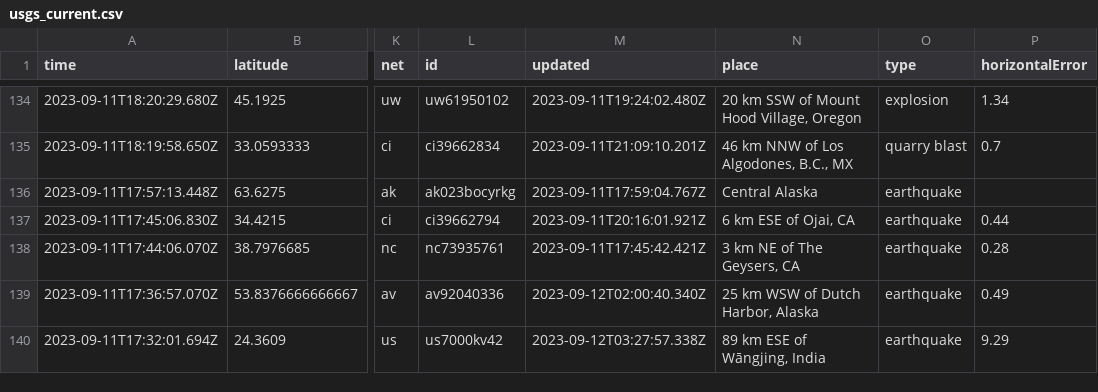
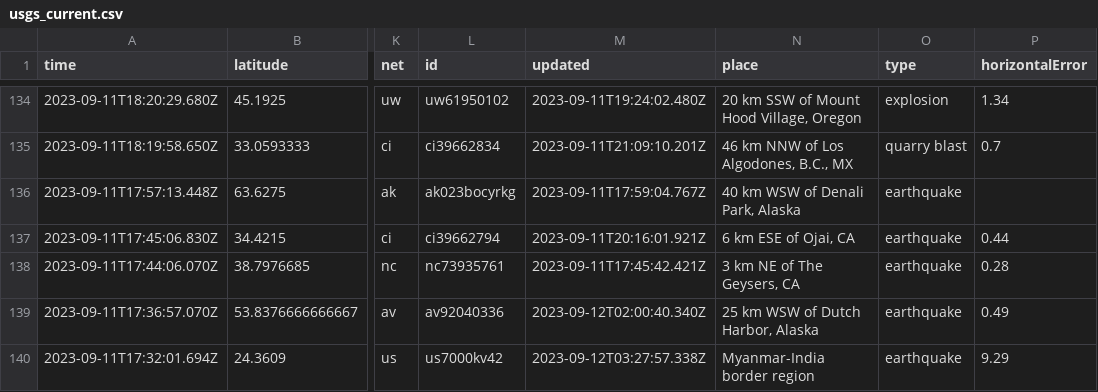
Before and after one commit to sabrinamochi/github-actions, a CSV file: usgs_current.csv, drawn as a sheet; only a part is shown, gaps mark what is left out; the diff covers the shown part only; the diff names each change by its address in the sheet, - before the commit and + after, or states it on an @@ line.

```diff
--- a/usgs_current.csv
+++ b/usgs_current.csv
-N136 (place): Central Alaska
+N136 (place): 40 km WSW of Denali Park, Alaska
-N140 (place): 89 km ESE of Wāngjing, India
+N140 (place): Myanmar-India border region
```
Also changed, not shown: 1 removed row and 32 edited cells elsewhere in this file.
